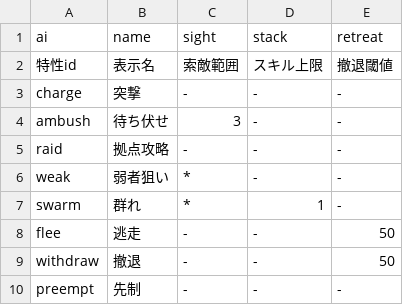
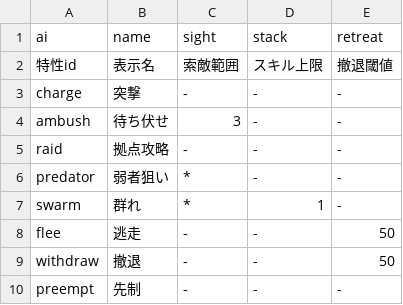
Before and after one commit to sway11466/senaris, a CSV file: godot/data/ai/ai.csv, drawn as a sheet.

```diff
--- a/godot/data/ai/ai.csv
+++ b/godot/data/ai/ai.csv
@@ -5,3 +5,3 @@ ambush,待ち伏せ,3,-,-
 raid,拠点攻略,-,-,-
-weak,弱者狙い,*,-,-
+predator,弱者狙い,*,-,-
 swarm,群れ,*,1,-
```
Also changed, not shown: godot/data/i18n/ui.csv, 14 other files.
